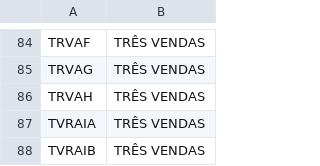
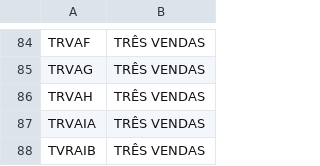
Before and after one commit to ayrace/Pelotas, a CSV file: data/bairros_nodes.csv, drawn as a sheet; only a part is shown, gaps mark what is left out.

```diff
--- a/data/bairros_nodes.csv
+++ b/data/bairros_nodes.csv
@@ -86,3 +86,3 @@ TRVAG,TRÊS VENDAS
 TRVAH,TRÊS VENDAS
-TVRAIA,TRÊS VENDAS
+TRVAIA,TRÊS VENDAS
 TVRAIB,TRÊS VENDAS
```
Also changed, not shown: base_nodes_pelotas.csv, data/cruzamento_variantes_recuperadas.csv, 3 other files.
